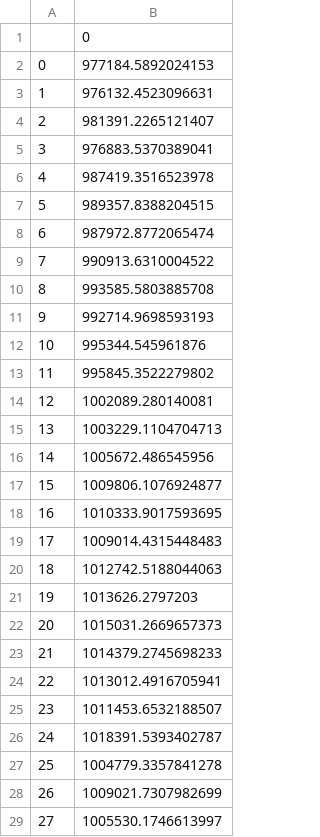
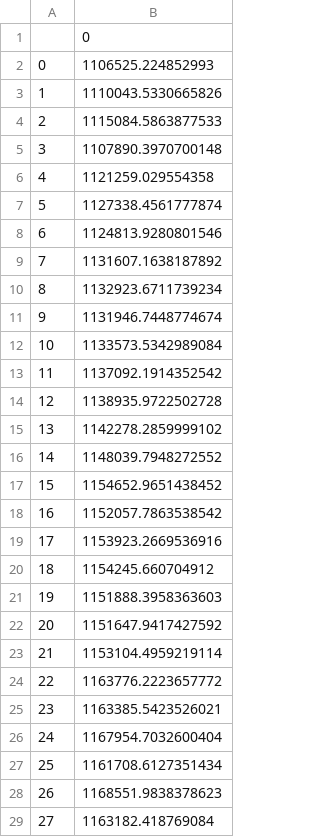
Before and after one commit to z7ye/Reinforcement-Learning-Project, a CSV file: results/account_value_trade_ensemble_360.csv, drawn as a sheet; only a part is shown; the diff covers the shown part only.

```diff
--- a/results/account_value_trade_ensemble_360.csv
+++ b/results/account_value_trade_ensemble_360.csv
@@ -1,29 +1,29 @@
 ,0
-0,977184.5892024153
-1,976132.4523096631
-2,981391.2265121407
-3,976883.5370389041
-4,987419.3516523978
-5,989357.8388204515
-6,987972.8772065474
-7,990913.6310004522
-8,993585.5803885708
-9,992714.9698593193
-10,995344.545961876
-11,995845.3522279802
-12,1002089.280140081
-13,1003229.1104704713
-14,1005672.486545956
-15,1009806.1076924877
-16,1010333.9017593695
-17,1009014.4315448483
-18,1012742.5188044063
-19,1013626.2797203
-20,1015031.2669657373
-21,1014379.2745698233
-22,1013012.4916705941
-23,1011453.6532188507
-24,1018391.5393402787
-25,1004779.3357841278
-26,1009021.7307982699
-27,1005530.1746613997
+0,1106525.224852993
+1,1110043.5330665826
+2,1115084.5863877533
+3,1107890.3970700148
+4,1121259.029554358
+5,1127338.4561777874
+6,1124813.9280801546
+7,1131607.1638187892
+8,1132923.6711739234
+9,1131946.7448774674
+10,1133573.5342989084
+11,1137092.1914352542
+12,1138935.9722502728
+13,1142278.2859999102
+14,1148039.7948272552
+15,1154652.9651438452
+16,1152057.7863538542
+17,1153923.2669536916
+18,1154245.660704912
+19,1151888.3958363603
+20,1151647.9417427592
+21,1153104.4959219114
+22,1163776.2223657772
+23,1163385.5423526021
+24,1167954.7032600404
+25,1161708.6127351434
+26,1168551.9838378623
+27,1163182.418769084
```
Also changed, not shown: 2 edited cells elsewhere in this file, results/account_rewards_trade_ensemble_510.csv, results/account_value_trade_ensemble_300.csv, 47 other files.
